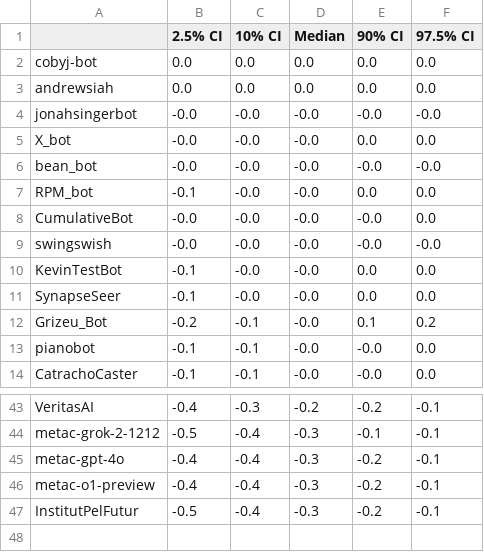
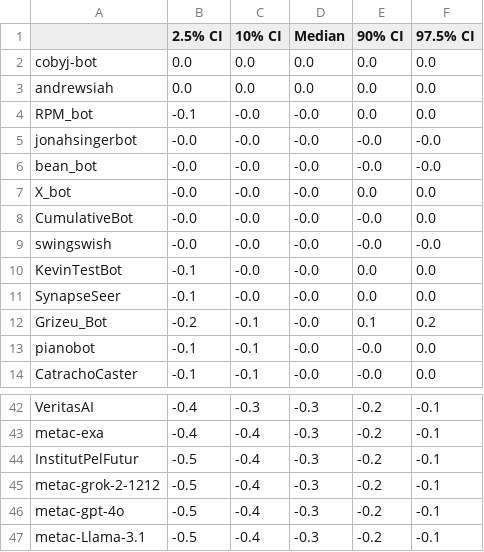
Before and after one commit to Metaculus/aib-analysis, a CSV file: notebook_outputs/bootstrapped_h2h_bot_vs_pros.csv, drawn as a sheet; only a part is shown, gaps mark what is left out; removed rows and columns are numbered as before the commit, all else as after; the diff covers the shown part only; the diff names each change by its address in the sheet, - before the commit and + after, or states it on an @@ line.

```diff
--- a/notebook_outputs/bootstrapped_h2h_bot_vs_pros.csv
+++ b/notebook_outputs/bootstrapped_h2h_bot_vs_pros.csv
@@ row 7 moved to row 4: RPM_bot @@
-D42 (Median): -0.2
+D42 (Median): -0.3
-row 44: metac-grok-2-1212 | -0.5 | -0.4 | -0.3 | -0.1 | -0.1
-A43: metac-gpt-4o
+A43: metac-exa
-row 46: metac-o1-preview | -0.4 | -0.4 | -0.3 | -0.2 | -0.1
+row 45: metac-grok-2-1212 | -0.5 | -0.4 | -0.3 | -0.2 | -0.1
+row 46: metac-gpt-4o | -0.5 | -0.4 | -0.3 | -0.2 | -0.1
+row 47: metac-Llama-3.1 | -0.5 | -0.4 | -0.3 | -0.2 | -0.1
```
Also changed, not shown: 4 added rows, 5 removed rows, 1 moved row and 13 edited cells elsewhere in this file, notebook_outputs/weighted_t_test_h2h_bot_vs_pros.csv, 2 other files.
